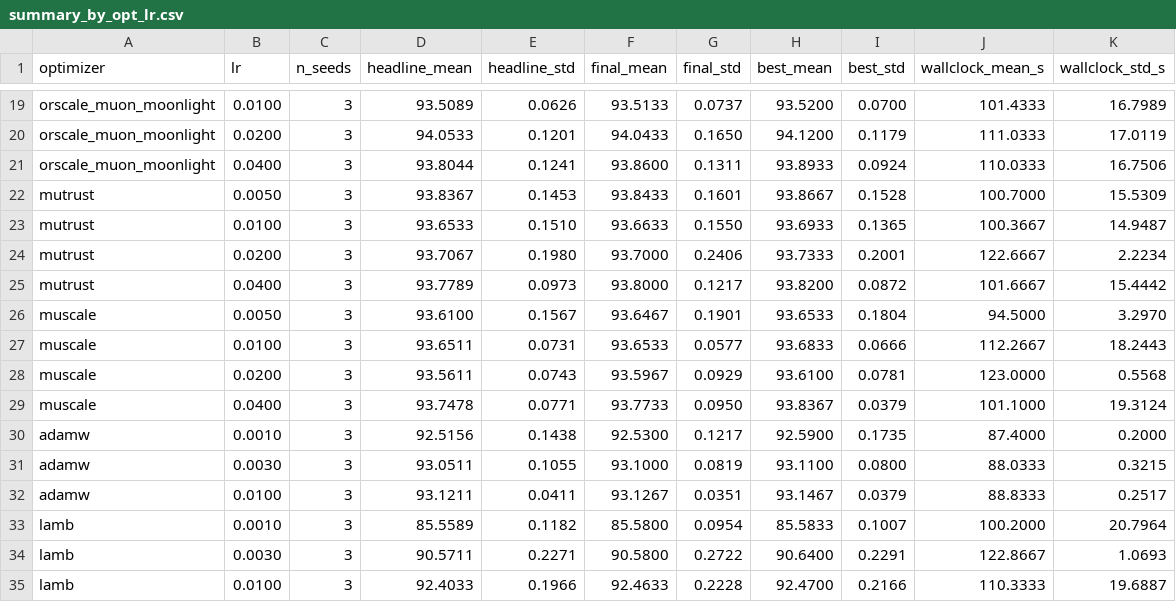
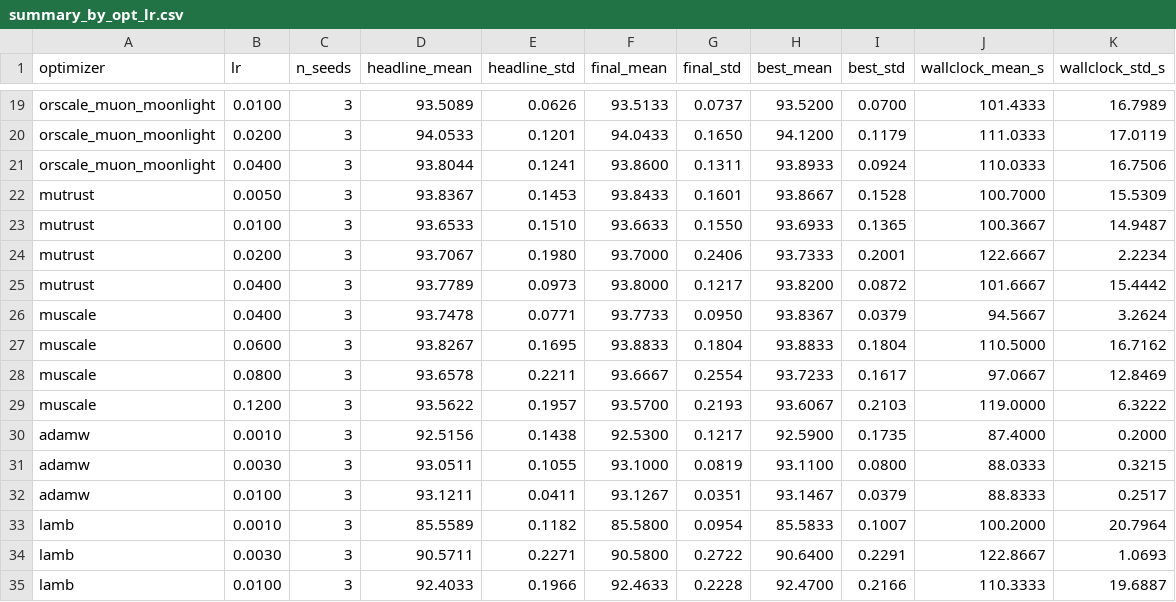
Before and after one commit to NUS-HPC-AI-Lab/OrScale, a CSV file: reports/cifar10_davidnet/summary_by_opt_lr.csv, drawn as a sheet; only a part is shown, gaps mark what is left out.

```diff
--- a/reports/cifar10_davidnet/summary_by_opt_lr.csv
+++ b/reports/cifar10_davidnet/summary_by_opt_lr.csv
@@ -25,6 +25,6 @@ mutrust,0.0200,3,93.7067,0.1980,93.7000,0.2406,93.7333,0.2001,122.6667,2.2234
 mutrust,0.0400,3,93.7789,0.0973,93.8000,0.1217,93.8200,0.0872,101.6667,15.4442
-muscale,0.0050,3,93.6100,0.1567,93.6467,0.1901,93.6533,0.1804,94.5000,3.2970
-muscale,0.0100,3,93.6511,0.0731,93.6533,0.0577,93.6833,0.0666,112.2667,18.2443
-muscale,0.0200,3,93.5611,0.0743,93.5967,0.0929,93.6100,0.0781,123.0000,0.5568
-muscale,0.0400,3,93.7478,0.0771,93.7733,0.0950,93.8367,0.0379,101.1000,19.3124
+muscale,0.0400,3,93.7478,0.0771,93.7733,0.0950,93.8367,0.0379,94.5667,3.2624
+muscale,0.0600,3,93.8267,0.1695,93.8833,0.1804,93.8833,0.1804,110.5000,16.7162
+muscale,0.0800,3,93.6578,0.2211,93.6667,0.2554,93.7233,0.1617,97.0667,12.8469
+muscale,0.1200,3,93.5622,0.1957,93.5700,0.2193,93.6067,0.2103,119.0000,6.3222
 adamw,0.0010,3,92.5156,0.1438,92.5300,0.1217,92.5900,0.1735,87.4000,0.2000
```
Also changed, not shown: reports/cifar10_davidnet/epochs.csv, reports/cifar10_davidnet/runs.csv, 31 other files.
